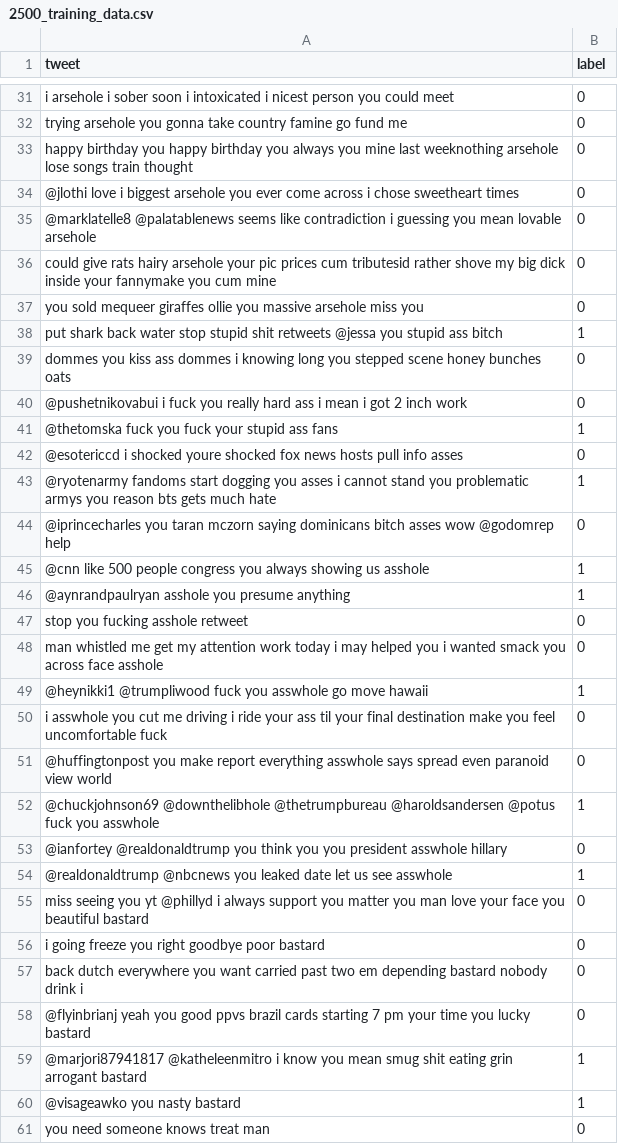
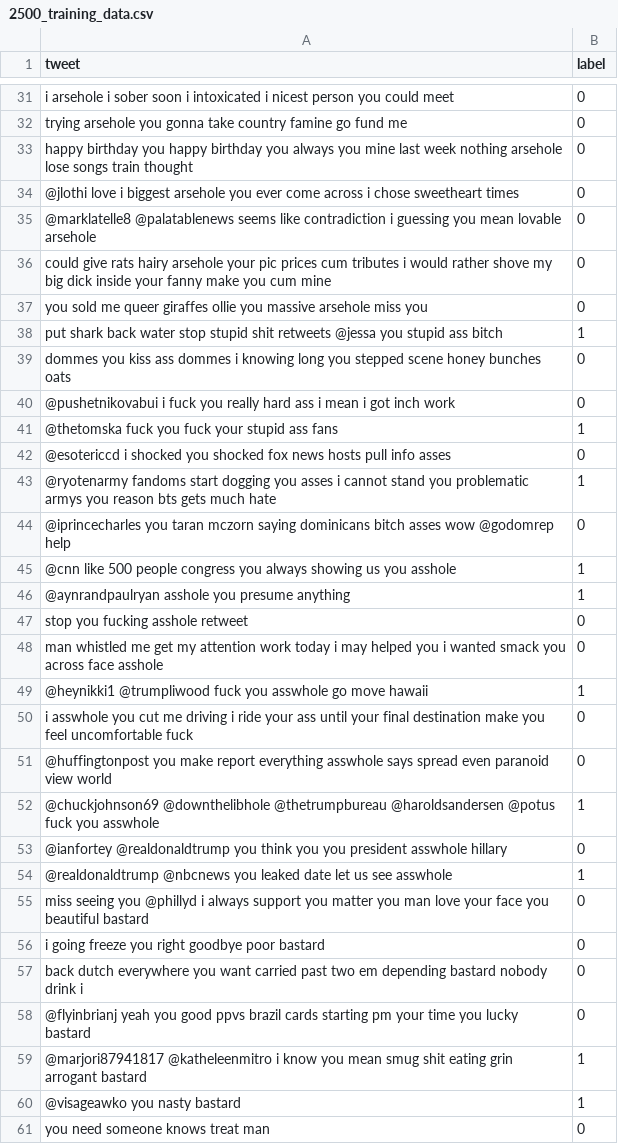
Before and after one commit to ahjummah/TFD_, a CSV file: Training_Dataset/2500_training_data.csv, drawn as a sheet; only a part is shown, gaps mark what is left out; the diff covers the shown part only.

```diff
--- a/Training_Dataset/2500_training_data.csv
+++ b/Training_Dataset/2500_training_data.csv
@@ -32,15 +32,15 @@ tweet,label
  trying arsehole you gonna take country famine go fund me ,0
- happy birthday you happy birthday you always you mine last weeknothing arsehole lose songs train thought ,0
+ happy birthday you happy birthday you always you mine last week nothing arsehole lose songs train thought ,0
  @jlothi love i biggest arsehole you ever come across i chose sweetheart times ,0
  @marklatelle8 @palatablenews seems like contradiction i guessing you mean lovable arsehole ,0
- could give rats hairy arsehole your pic prices cum tributesid rather shove my big dick inside your fannymake you cum mine ,0
- you sold mequeer giraffes ollie you massive arsehole miss you ,0
+ could give rats hairy arsehole your pic prices cum tributes i would rather shove my big dick inside your fanny make you cum mine ,0
+ you sold me queer giraffes ollie you massive arsehole miss you ,0
  put shark back water stop stupid shit retweets @jessa you stupid ass bitch ,1
  dommes you kiss ass dommes i knowing long you stepped scene honey bunches oats ,0
- @pushetnikovabui i fuck you really hard ass i mean i got 2 inch work ,0
+ @pushetnikovabui i fuck you really hard ass i mean i got inch work ,0
  @thetomska fuck you fuck your stupid ass fans ,1
- @esotericcd i shocked youre shocked fox news hosts pull info asses ,0
+ @esotericcd i shocked you shocked fox news hosts pull info asses ,0
  @ryotenarmy fandoms start dogging you asses i cannot stand you problematic armys you reason bts gets much hate ,1
  @iprincecharles you taran mczorn saying dominicans bitch asses wow @godomrep help ,0
- @cnn like 500 people congress you always showing us asshole ,1
+ @cnn like 500 people congress you always showing us you asshole ,1
  @aynrandpaulryan asshole you presume anything ,1
@@ -49,3 +49,3 @@ tweet,label
  @heynikki1 @trumpliwood fuck you asswhole go move hawaii ,1
- i asswhole you cut me driving i ride your ass til your final destination make you feel uncomfortable fuck ,0
+ i asswhole you cut me driving i ride your ass until your final destination make you feel uncomfortable fuck ,0
  @huffingtonpost you make report everything asswhole says spread even paranoid view world ,0
@@ -54,6 +54,6 @@ tweet,label
  @realdonaldtrump @nbcnews you leaked date let us see asswhole ,1
- miss seeing you yt @phillyd i always support you matter you man love your face you beautiful bastard ,0
+ miss seeing you @phillyd i always support you matter you man love your face you beautiful bastard ,0
  i going freeze you right goodbye poor bastard ,0
  back dutch everywhere you want carried past two em depending bastard nobody drink i ,0
- @flyinbrianj yeah you good ppvs brazil cards starting 7 pm your time you lucky bastard ,0
+ @flyinbrianj yeah you good ppvs brazil cards starting pm your time you lucky bastard ,0
  @marjori87941817 @katheleenmitro i know you mean smug shit eating grin arrogant bastard ,1
```
Also changed, not shown: 10 edited cells elsewhere in this file, 11 other files.
